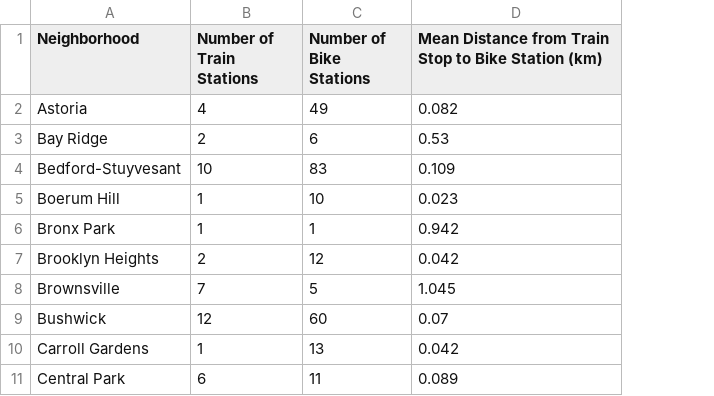
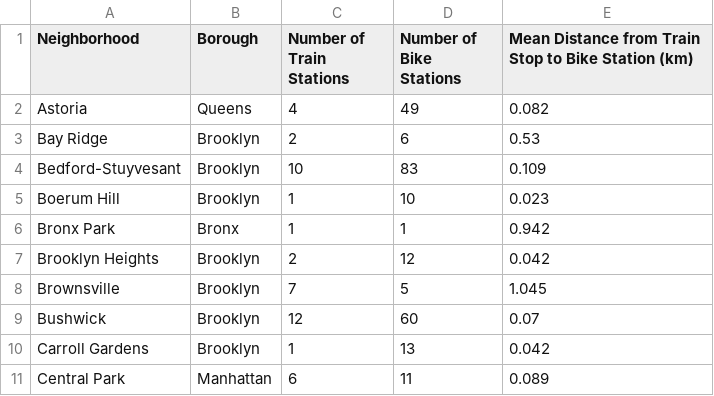
Before and after one commit to QMSS-G5063-2025/Group_A_Citi_Bike, a CSV file: output/neighborhood_stats.csv, drawn as a sheet; only a part is shown; the diff names each change by its address in the sheet, - before the commit and + after, or states it on an @@ line.

Commit message:
Added all external data sources plots

```diff
--- a/output/neighborhood_stats.csv
+++ b/output/neighborhood_stats.csv
+column B (Borough), rows 2-11: Queens | Brooklyn | Brooklyn | Brooklyn | Bronx | Brooklyn | Brooklyn | Brooklyn | Brooklyn | Manhattan
```
Also changed, not shown: input/neighborhood_mappings.csv, 8 other files.
